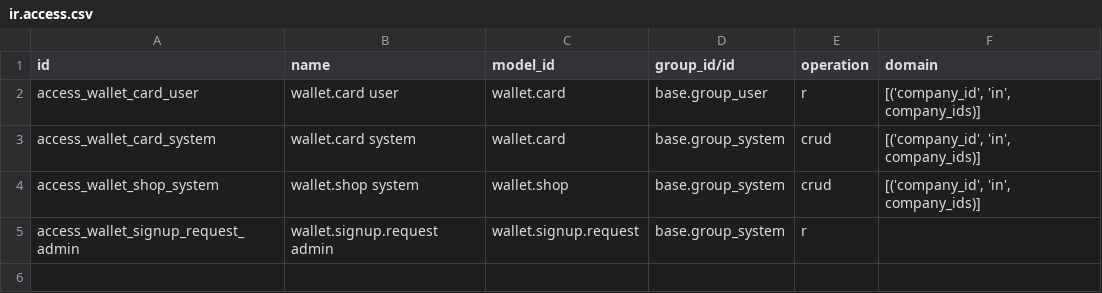
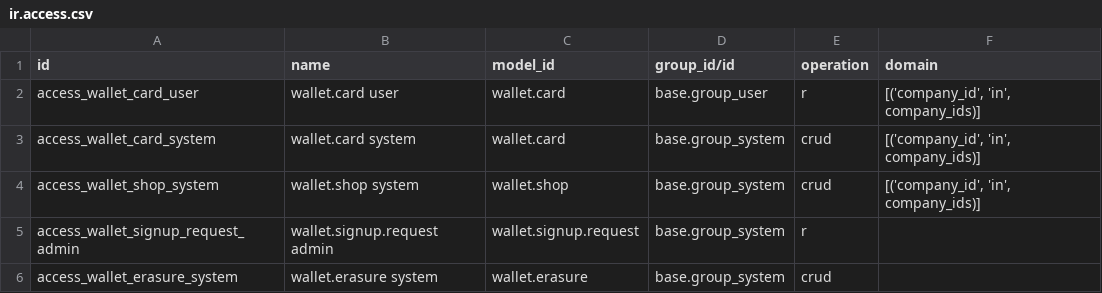
Before and after one commit to avalahEE/tieroo-odoo, a CSV file: tieroo/security/ir.access.csv, drawn as a sheet; the diff names each change by its address in the sheet, - before the commit and + after, or states it on an @@ line.

Commit message:
Tieroo for Odoo 20.0 (from 3cbdf2a)

```diff
--- a/tieroo/security/ir.access.csv
+++ b/tieroo/security/ir.access.csv
+row 6: access_wallet_erasure_system | wallet.erasure system | wallet.erasure | base.group_system | crud
```
Also changed, not shown: 4 other files.
